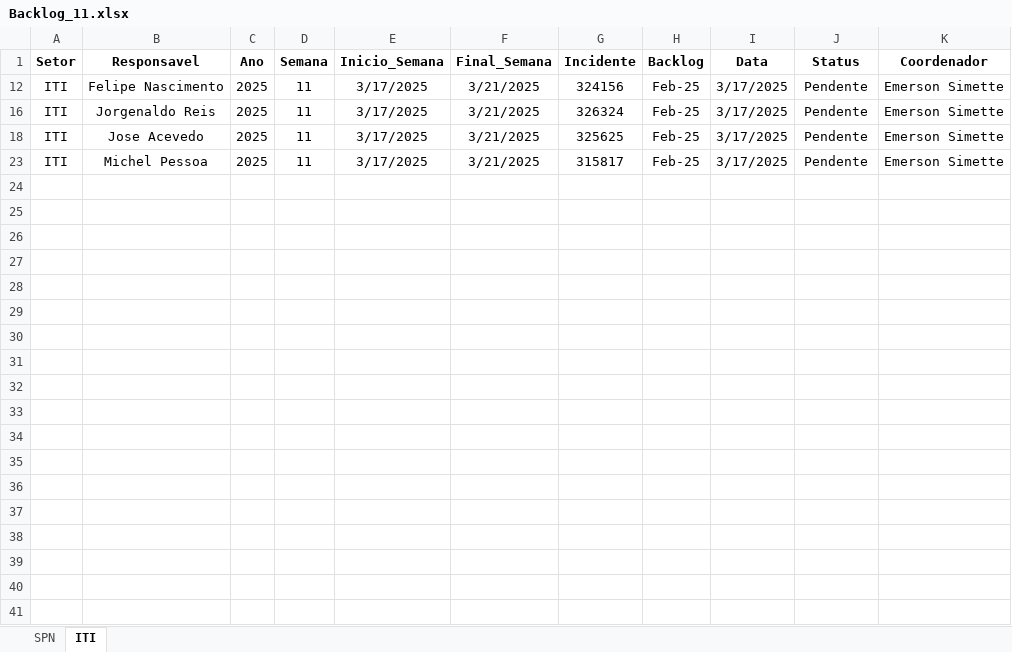
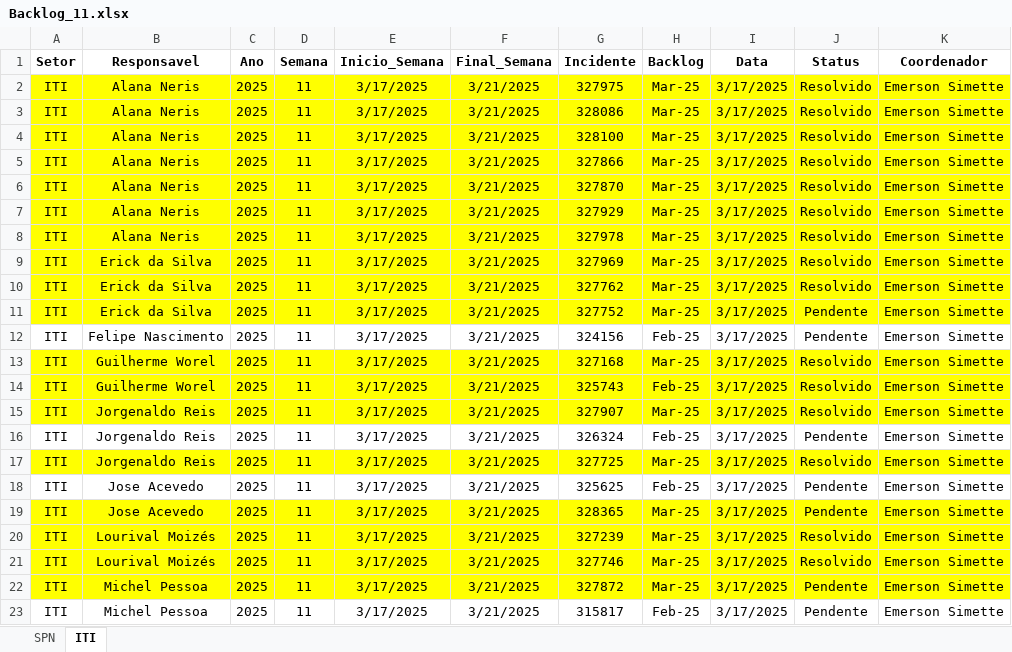
Before and after one commit to GeekFrancisco/Franciscodatais, an Excel workbook: Base/Backlog_11.xlsx, sheet ITI, drawn as a sheet; values as stored, in another font and other column widths than the file's, no borders; the diff names each change by its address in the sheet, - before the commit and + after, or states it on an @@ line.

```diff
--- a/Base/Backlog_11.xlsx (sheet ITI)
+++ b/Base/Backlog_11.xlsx (sheet ITI)
@@ row 2 unhidden: ITI | Alana Neris | 2025 | 11 | 3/17/2025 | 3/21/2025 | 327975 | Mar-25 | 3/17/2025 | Resolvido | Emerson Simette @@
@@ row 3 unhidden: ITI | Alana Neris | 2025 | 11 | 3/17/2025 | 3/21/2025 | 328086 | Mar-25 | 3/17/2025 | Resolvido | Emerson Simette @@
@@ row 4 unhidden: ITI | Alana Neris | 2025 | 11 | 3/17/2025 | 3/21/2025 | 328100 | Mar-25 | 3/17/2025 | Resolvido | Emerson Simette @@
@@ row 5 unhidden: ITI | Alana Neris | 2025 | 11 | 3/17/2025 | 3/21/2025 | 327866 | Mar-25 | 3/17/2025 | Resolvido | Emerson Simette @@
@@ row 6 unhidden: ITI | Alana Neris | 2025 | 11 | 3/17/2025 | 3/21/2025 | 327870 | Mar-25 | 3/17/2025 | Resolvido | Emerson Simette @@
@@ row 7 unhidden: ITI | Alana Neris | 2025 | 11 | 3/17/2025 | 3/21/2025 | 327929 | Mar-25 | 3/17/2025 | Resolvido | Emerson Simette @@
@@ row 8 unhidden: ITI | Alana Neris | 2025 | 11 | 3/17/2025 | 3/21/2025 | 327978 | Mar-25 | 3/17/2025 | Resolvido | Emerson Simette @@
+row 9: ITI | Erick da Silva | 2025 | 11 | 3/17/2025 | 3/21/2025 | 327969 | Mar-25 | 3/17/2025 | Resolvido | Emerson Simette
+row 10: ITI | Erick da Silva | 2025 | 11 | 3/17/2025 | 3/21/2025 | 327762 | Mar-25 | 3/17/2025 | Resolvido | Emerson Simette
+row 11: ITI | Erick da Silva | 2025 | 11 | 3/17/2025 | 3/21/2025 | 327752 | Mar-25 | 3/17/2025 | Pendente | Emerson Simette
@@ row 13 unhidden: ITI | Guilherme Worel | 2025 | 11 | 3/17/2025 | 3/21/2025 | 327168 | Mar-25 | 3/17/2025 | Resolvido | Emerson Simette @@
@@ row 14 unhidden: ITI | Guilherme Worel | 2025 | 11 | 3/17/2025 | 3/21/2025 | 325743 | Feb-25 | 3/17/2025 | Resolvido | Emerson Simette @@
@@ row 15 unhidden: ITI | Jorgenaldo Reis | 2025 | 11 | 3/17/2025 | 3/21/2025 | 327907 | Mar-25 | 3/17/2025 | Resolvido | Emerson Simette @@
@@ row 17 unhidden: ITI | Jorgenaldo Reis | 2025 | 11 | 3/17/2025 | 3/21/2025 | 327725 | Mar-25 | 3/17/2025 | Resolvido | Emerson Simette @@
@@ row 19 unhidden: ITI | Jose Acevedo | 2025 | 11 | 3/17/2025 | 3/21/2025 | 328365 | Mar-25 | 3/17/2025 | Pendente | Emerson Simette @@
@@ row 20 unhidden: ITI | Lourival Moizés | 2025 | 11 | 3/17/2025 | 3/21/2025 | 327239 | Mar-25 | 3/17/2025 | Resolvido | Emerson Simette @@
@@ row 21 unhidden: ITI | Lourival Moizés | 2025 | 11 | 3/17/2025 | 3/21/2025 | 327746 | Mar-25 | 3/17/2025 | Resolvido | Emerson Simette @@
@@ row 22 unhidden: ITI | Michel Pessoa | 2025 | 11 | 3/17/2025 | 3/21/2025 | 327872 | Mar-25 | 3/17/2025 | Pendente | Emerson Simette @@
```
Also changed, not shown: hidden cells, Base/Backlog_13.xlsx, Base/Backlog_14.xlsx, 13 other files.
